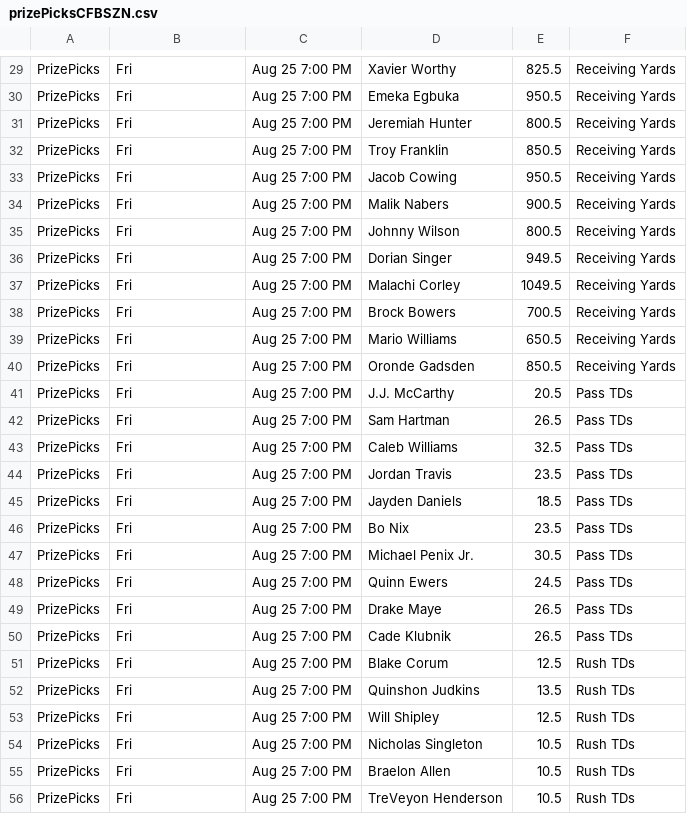
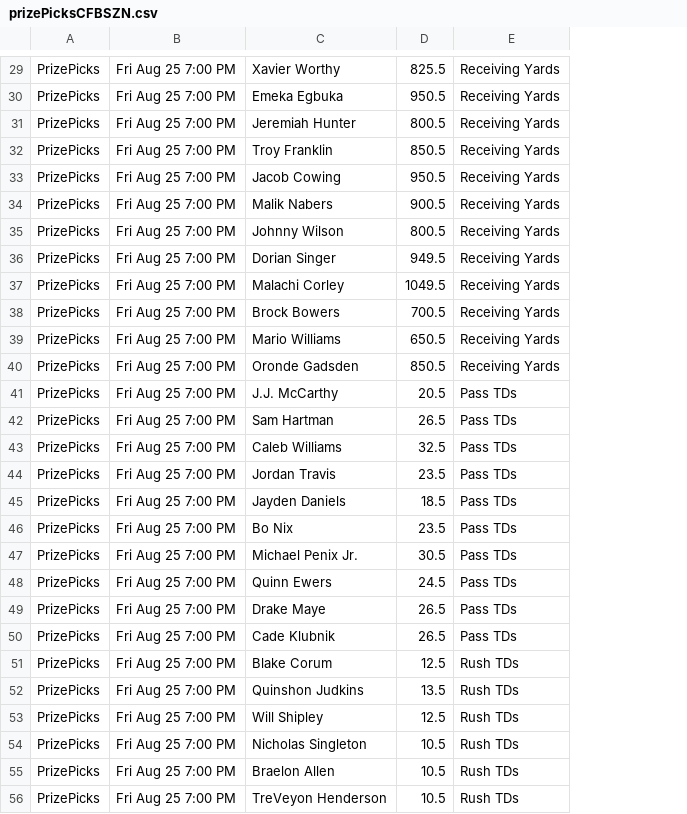
Before and after one commit to HuvonHutchinson-Goodridge/WebScraping, a CSV file: excelFiles/PrizePicks/prizePicksCFBSZN.csv, drawn as a sheet; only a part is shown, gaps mark what is left out; removed rows and columns are numbered as before the commit, all else as after; the diff covers the shown part only; the diff names each change by its address in the sheet, - before the commit and + after, or states it on an @@ line.

```diff
--- a/excelFiles/PrizePicks/prizePicksCFBSZN.csv
+++ b/excelFiles/PrizePicks/prizePicksCFBSZN.csv
-column C, rows 29-56: all Aug 25 7:00 PM
-B29:B56: Fri
+B29:B56: Fri Aug 25 7:00 PM
```
Also changed, not shown: 1 added row, 1 removed row and 34 edited cells elsewhere in this file, excelFiles/PrizePicks/prizePicksCSGO.csv, excelFiles/PrizePicks/prizePicksLoL.csv, 7 other files.
